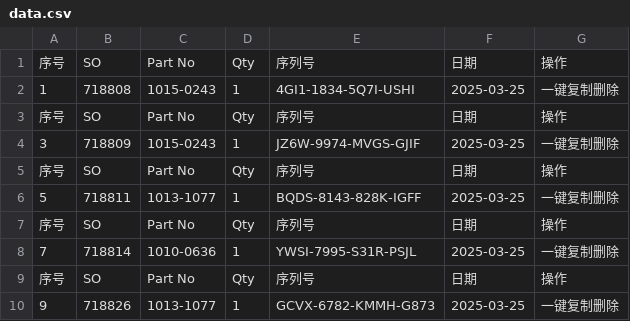
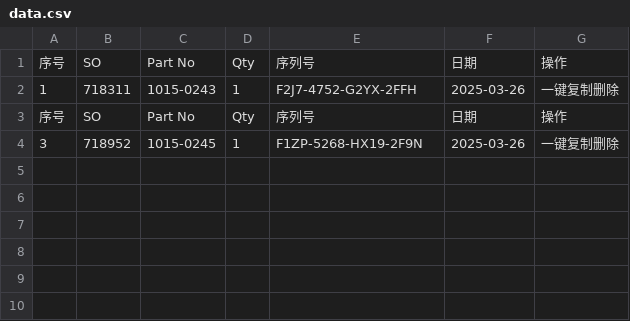
Before and after one commit to Ricky-cloud-star/Zenactcod, a CSV file: data/data.csv, drawn as a sheet.

Commit message:
Update data

```diff
--- a/data/data.csv
+++ b/data/data.csv
@@ -1,10 +1,4 @@
 序号,SO,Part No,Qty,序列号,日期,操作
-1,718808,1015-0243,1,4GI1-1834-5Q7I-USHI,2025-03-25,一键复制删除
+1,718311,1015-0243,1,F2J7-4752-G2YX-2FFH,2025-03-26,一键复制删除
 序号,SO,Part No,Qty,序列号,日期,操作
-3,718809,1015-0243,1,JZ6W-9974-MVGS-GJIF,2025-03-25,一键复制删除
-序号,SO,Part No,Qty,序列号,日期,操作
-5,718811,1013-1077,1,BQDS-8143-828K-IGFF,2025-03-25,一键复制删除
-序号,SO,Part No,Qty,序列号,日期,操作
-7,718814,1010-0636,1,YWSI-7995-S31R-PSJL,2025-03-25,一键复制删除
-序号,SO,Part No,Qty,序列号,日期,操作
-9,718826,1013-1077,1,GCVX-6782-KMMH-G873,2025-03-25,一键复制删除
+3,718952,1015-0245,1,F1ZP-5268-HX19-2F9N,2025-03-26,一键复制删除
```
